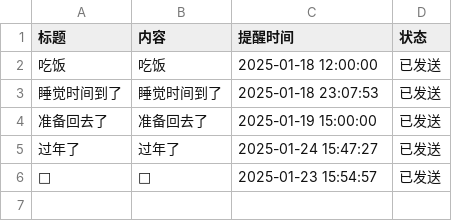
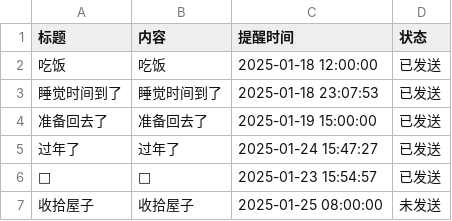
Before and after one commit to zhgj/zhgj.github.io, a CSV file: remind.csv, drawn as a sheet; the diff names each change by its address in the sheet, - before the commit and + after, or states it on an @@ line.

Commit message:
Add a new line to remind.csv

```diff
--- a/remind.csv
+++ b/remind.csv
+row 7: 收拾屋子 | 收拾屋子 | 2025-01-25 08:00:00 | 未发送
```
